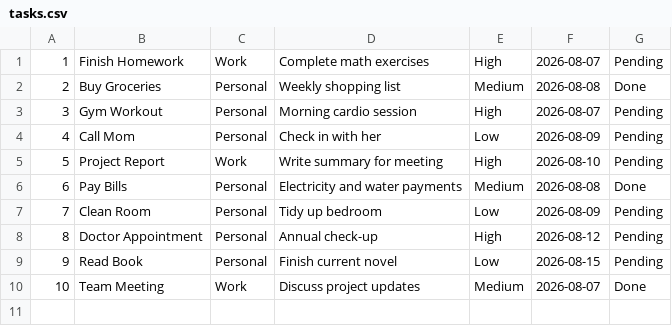
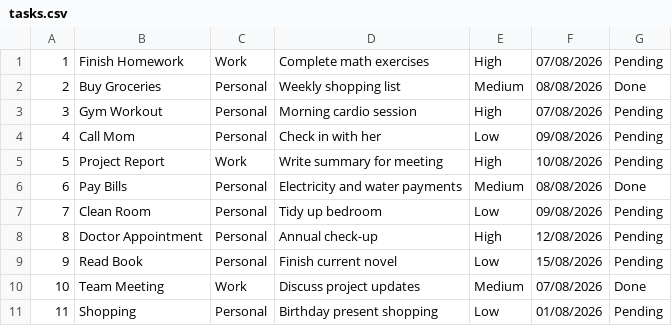
Before and after one commit to akonamajongile-a11y/Project-Task-Manager, a CSV file: tasks.csv, drawn as a sheet.

```diff
--- a/tasks.csv
+++ b/tasks.csv
@@ -1,10 +1,11 @@
-1,Finish Homework,Work,Complete math exercises,High,2026-08-07,Pending
-2,Buy Groceries,Personal,Weekly shopping list,Medium,2026-08-08,Done
-3,Gym Workout,Personal,Morning cardio session,High,2026-08-07,Pending
-4,Call Mom,Personal,Check in with her,Low,2026-08-09,Pending
-5,Project Report,Work,Write summary for meeting,High,2026-08-10,Pending
-6,Pay Bills,Personal,Electricity and water payments,Medium,2026-08-08,Done
-7,Clean Room,Personal,Tidy up bedroom,Low,2026-08-09,Pending
-8,Doctor Appointment,Personal,Annual check-up,High,2026-08-12,Pending
-9,Read Book,Personal,Finish current novel,Low,2026-08-15,Pending
-10,Team Meeting,Work,Discuss project updates,Medium,2026-08-07,Done
+1,Finish Homework,Work,Complete math exercises,High,07/08/2026,Pending
+2,Buy Groceries,Personal,Weekly shopping list,Medium,08/08/2026,Done
+3,Gym Workout,Personal,Morning cardio session,High,07/08/2026,Pending
+4,Call Mom,Personal,Check in with her,Low,09/08/2026,Pending
+5,Project Report,Work,Write summary for meeting,High,10/08/2026,Pending
+6,Pay Bills,Personal,Electricity and water payments,Medium,08/08/2026,Done
+7,Clean Room,Personal,Tidy up bedroom,Low,09/08/2026,Pending
+8,Doctor Appointment,Personal,Annual check-up,High,12/08/2026,Pending
+9,Read Book,Personal,Finish current novel,Low,15/08/2026,Pending
+10,Team Meeting,Work,Discuss project updates,Medium,07/08/2026,Done
+11,Shopping,Personal,Birthday present shopping,Low,01/08/2026,Pending
```
Also changed, not shown: 1 other file.
